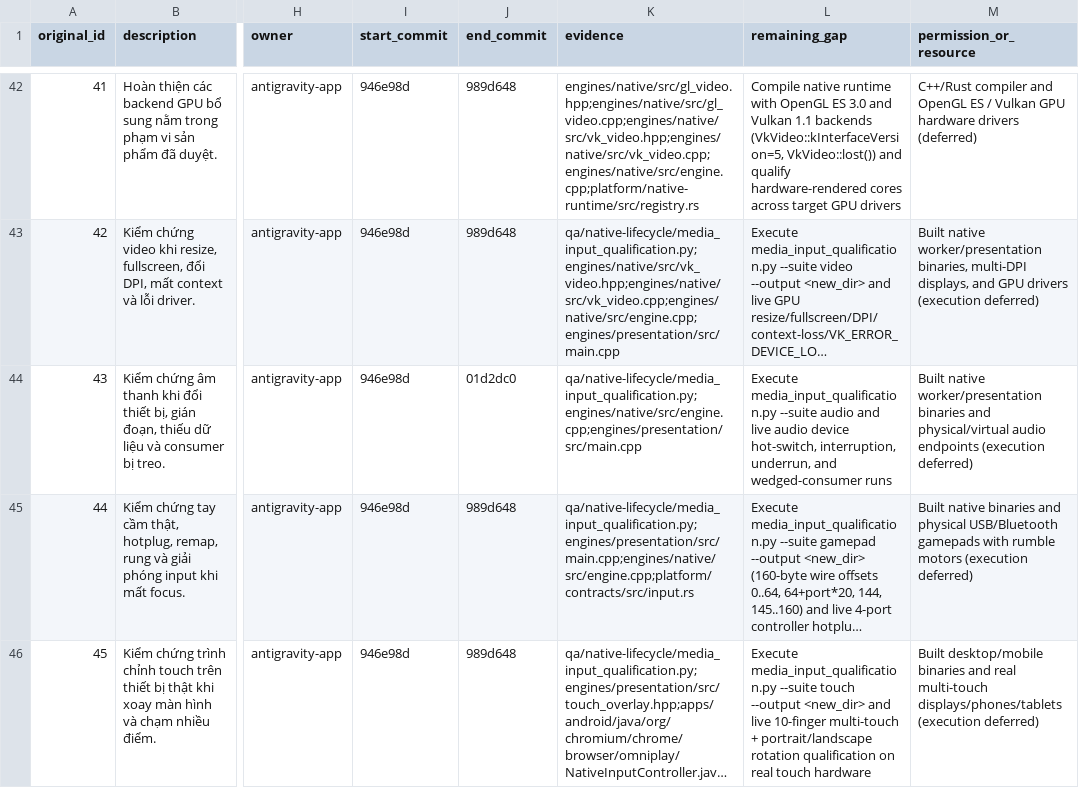
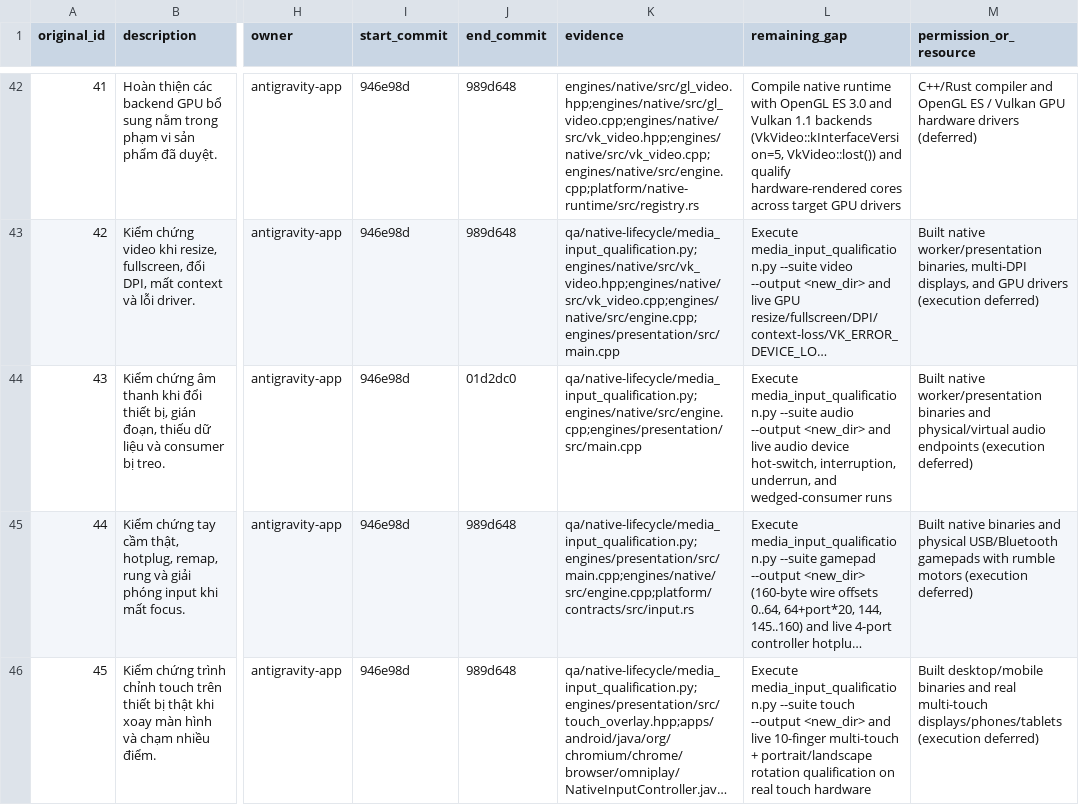
Before and after one commit to lyzaghi/vlikeon, a CSV file: docs/handoff/antigravity/2026-10-25/WORK_ITEMS.csv, drawn as a sheet; only a part is shown, gaps mark what is left out; long unchanged cells end in …; the diff covers the shown part only; the diff names each change by its address in the sheet, - before the commit and + after, or states it on an @@ line.

```diff
--- a/docs/handoff/antigravity/2026-10-25/WORK_ITEMS.csv
+++ b/docs/handoff/antigravity/2026-10-25/WORK_ITEMS.csv
-L44 (remaining_gap): …--suite audio and live…
+L44 (remaining_gap): …--suite audio --output <new_dir> and live…
```
Also changed, not shown: 11 edited cells elsewhere in this file, 1 other file.
